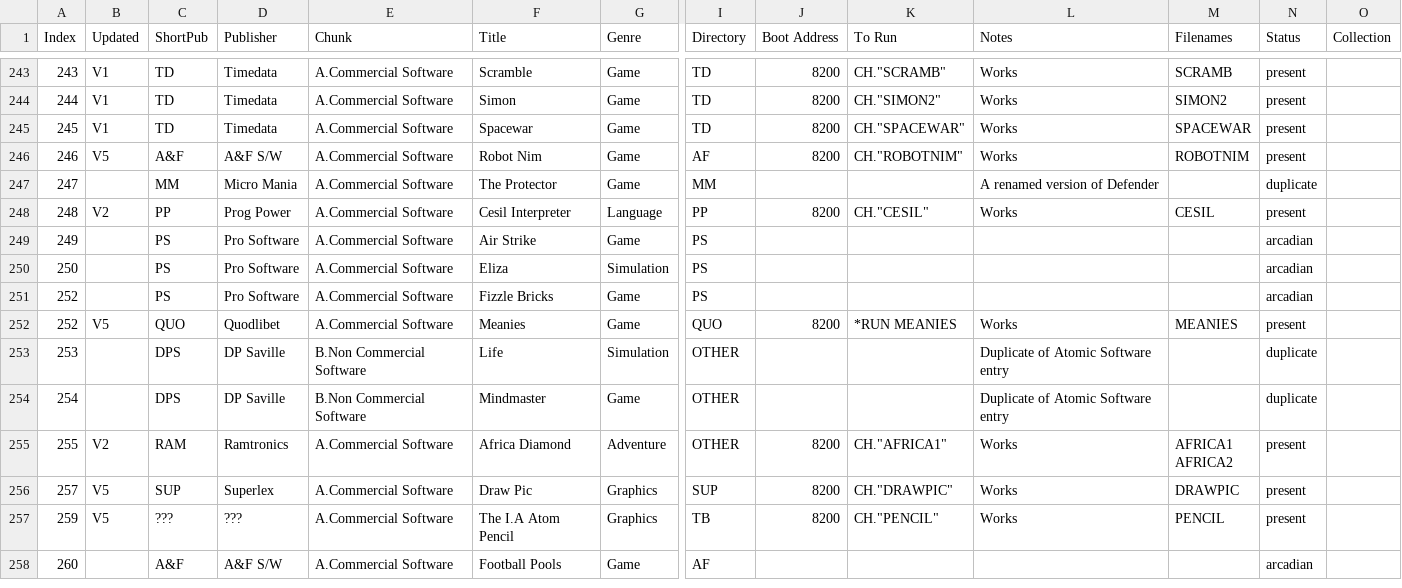
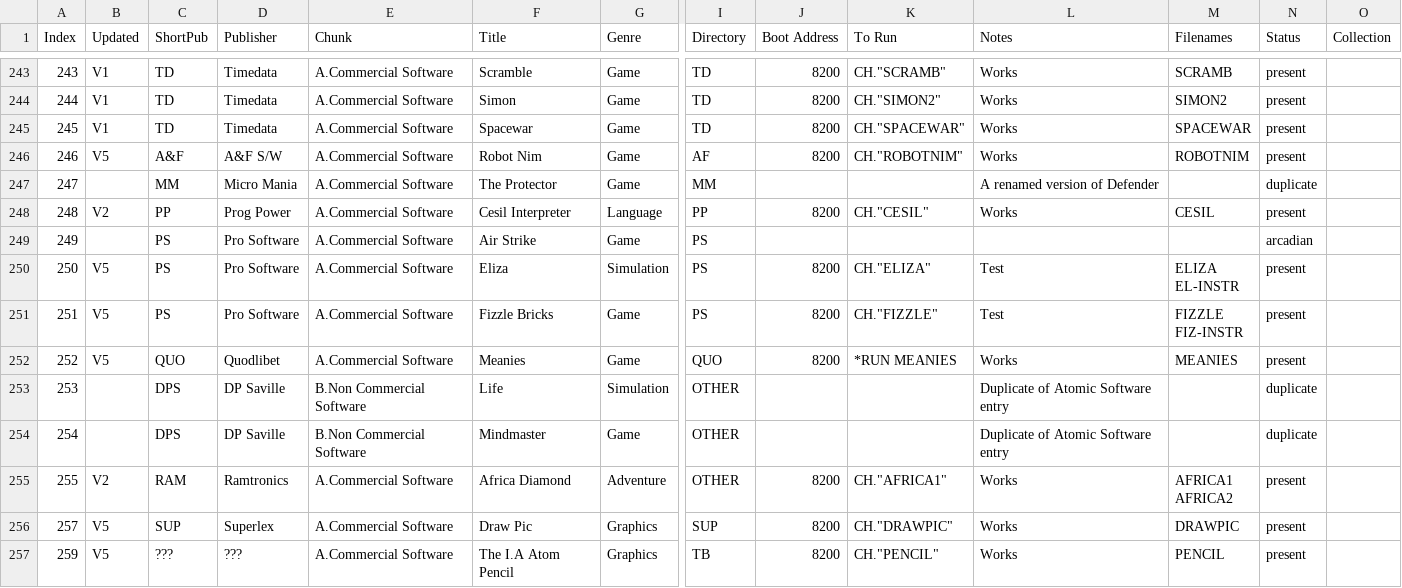
Before and after one commit to hoglet67/AtomSoftwareArchive, a CSV file: catalog/AtomSoftwareCatalog.csv, drawn as a sheet; only a part is shown, gaps mark what is left out; the shorter side is filled out with more unchanged rows; removed rows and columns are numbered as before the commit, all else as after; rows hold the shown columns only; ↵ is a line break in a cell; the diff covers the shown part only; the diff names each change by its address in the sheet, - before the commit and + after, or states it on an @@ line.

Commit message:
Added ELIZA and FIZZLE BRICKS

```diff
--- a/catalog/AtomSoftwareCatalog.csv
+++ b/catalog/AtomSoftwareCatalog.csv
-B250 (Updated): (empty)
+B250 (Updated): V5
-J250 (Boot Address): (empty)
+J250 (Boot Address): 8200
-K250 (To Run): (empty)
+K250 (To Run): CH."ELIZA"
-L250 (Notes): (empty)
+L250 (Notes): Test
-M250 (Filenames): (empty)
+M250 (Filenames): ELIZA ↵ EL-INSTR
-N250 (Status): arcadian
+N250 (Status): present
-row 251: 252 |  | PS | Pro Software | A.Commercial Software | Fizzle Bricks | Game | PS |  |  |  |  | arcadian
+row 251: 251 | V5 | PS | Pro Software | A.Commercial Software | Fizzle Bricks | Game | PS | 8200 | CH."FIZZLE" | Test | FIZZLE ↵ FIZ-INSTR | present
```
Also changed, not shown: 26 edited cells elsewhere in this file, 4 other files.
